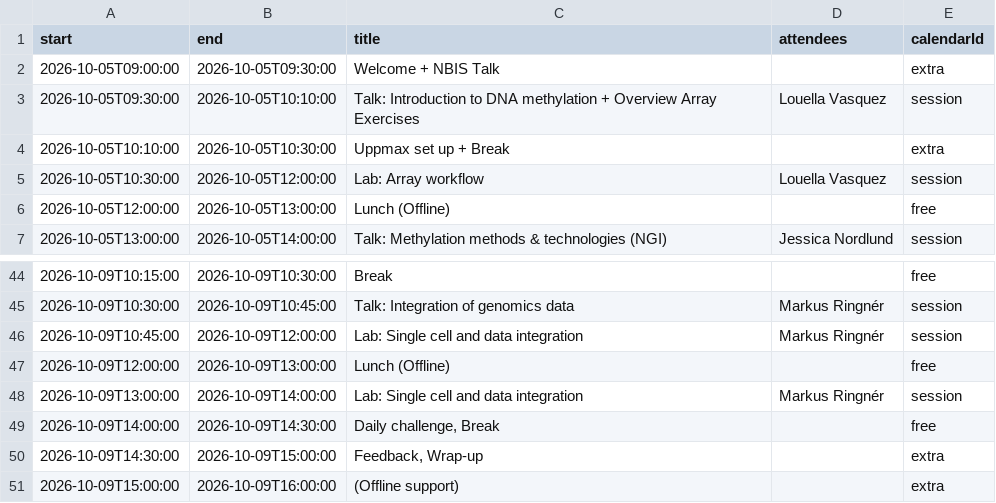
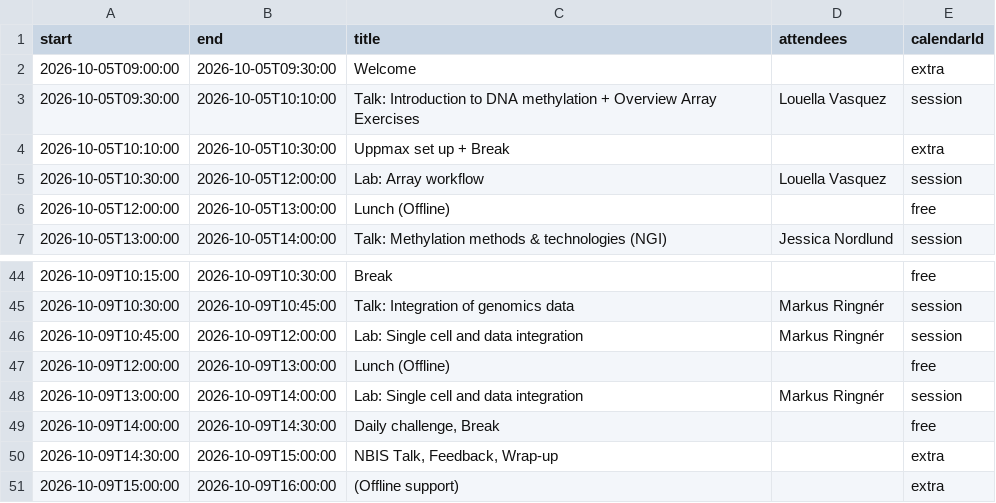
Before and after one commit to NBISweden/workshop-epigenomics, a TSV file: schedule.tsv, drawn as a sheet; only a part is shown, gaps mark what is left out.

Commit message:
update schedule

```diff
--- a/schedule.tsv
+++ b/schedule.tsv
@@ -1,3 +1,3 @@
 start	end	title	attendees	calendarId
-2026-10-05T09:00:00	2026-10-05T09:30:00	Welcome + NBIS Talk		extra
+2026-10-05T09:00:00	2026-10-05T09:30:00	Welcome		extra
 2026-10-05T09:30:00	2026-10-05T10:10:00	Talk: Introduction to DNA methylation + Overview Array Exercises	Louella Vasquez	session
@@ -49,3 +49,3 @@ start	end	title	attendees	calendarId
 2026-10-09T14:00:00	2026-10-09T14:30:00	Daily challenge, Break		free
-2026-10-09T14:30:00	2026-10-09T15:00:00	Feedback, Wrap-up		extra
+2026-10-09T14:30:00	2026-10-09T15:00:00	NBIS Talk, Feedback, Wrap-up		extra
 2026-10-09T15:00:00	2026-10-09T16:00:00	(Offline support)		extra
```
